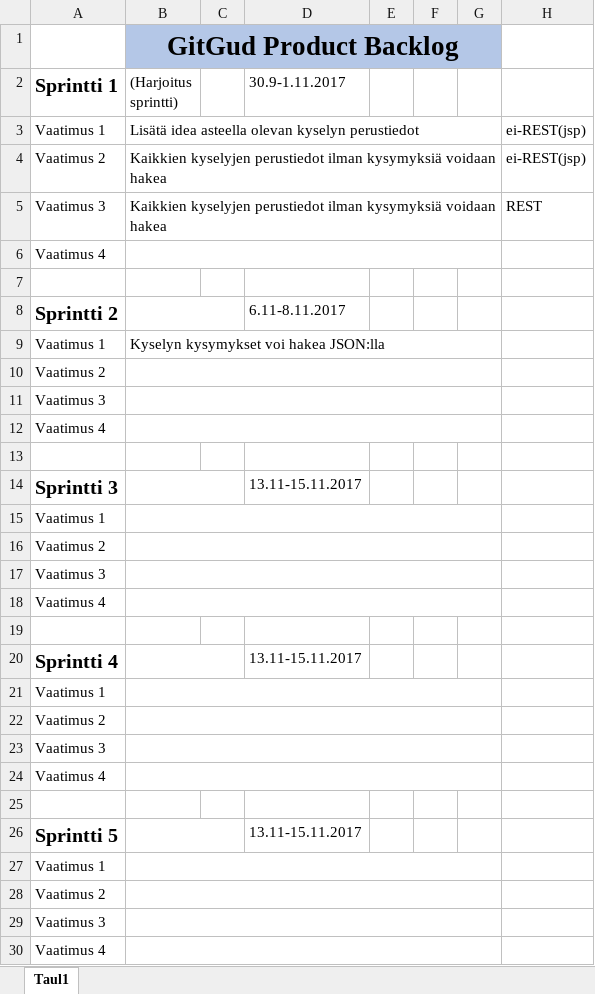
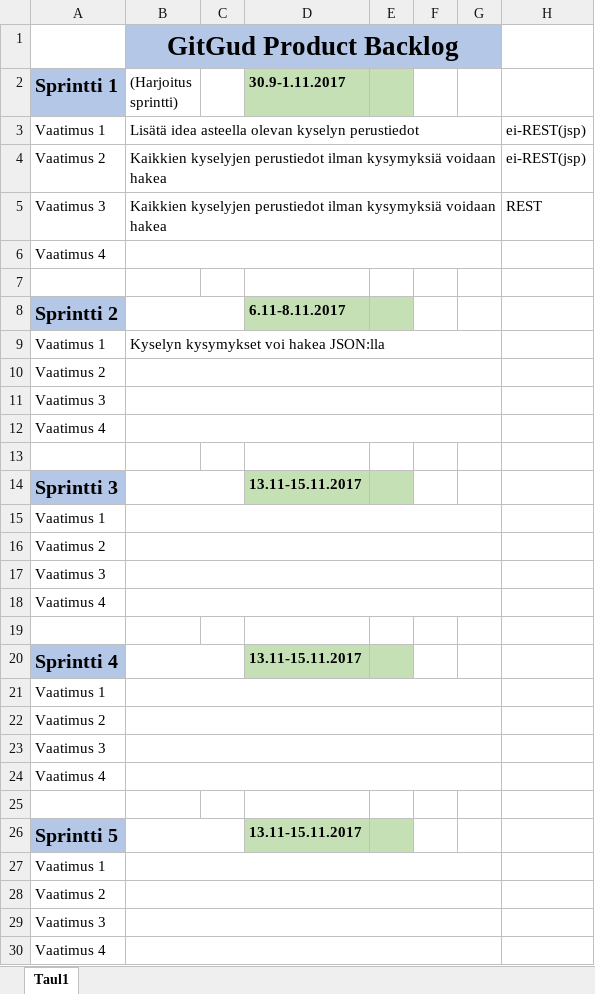
Before and after one commit to juus0/GitGud-Dokumentit, an Excel workbook: GitGud_Backlog.xlsx, sheet Taul1, drawn as a sheet; values as stored, in another font and other column widths than the file's, no borders; the diff names each change by its address in the sheet, - before the commit and + after, or states it on an @@ line.

Commit message:
visuaalisia parannuksia
Kunhan luppoajalla säädin vähän

```diff
--- a/GitGud_Backlog.xlsx (sheet Taul1)
+++ b/GitGud_Backlog.xlsx (sheet Taul1)
-A2 fill: none
+A2 fill: #B4C7E7
-D2:E2 fill: none
+D2:E2 fill: #C5E0B4
-D2 bold: off
+D2 bold: on
-A8 fill: none
+A8 fill: #B4C7E7
-D8:E8 fill: none
+D8:E8 fill: #C5E0B4
-D8 bold: off
+D8 bold: on
-A14 fill: none
+A14 fill: #B4C7E7
-D14:E14 fill: none
+D14:E14 fill: #C5E0B4
-D14 bold: off
+D14 bold: on
-A20 fill: none
+A20 fill: #B4C7E7
-D20:E20 fill: none
+D20:E20 fill: #C5E0B4
-D20 bold: off
+D20 bold: on
-A26 fill: none
+A26 fill: #B4C7E7
-D26:E26 fill: none
+D26:E26 fill: #C5E0B4
-D26 bold: off
+D26 bold: on
```
